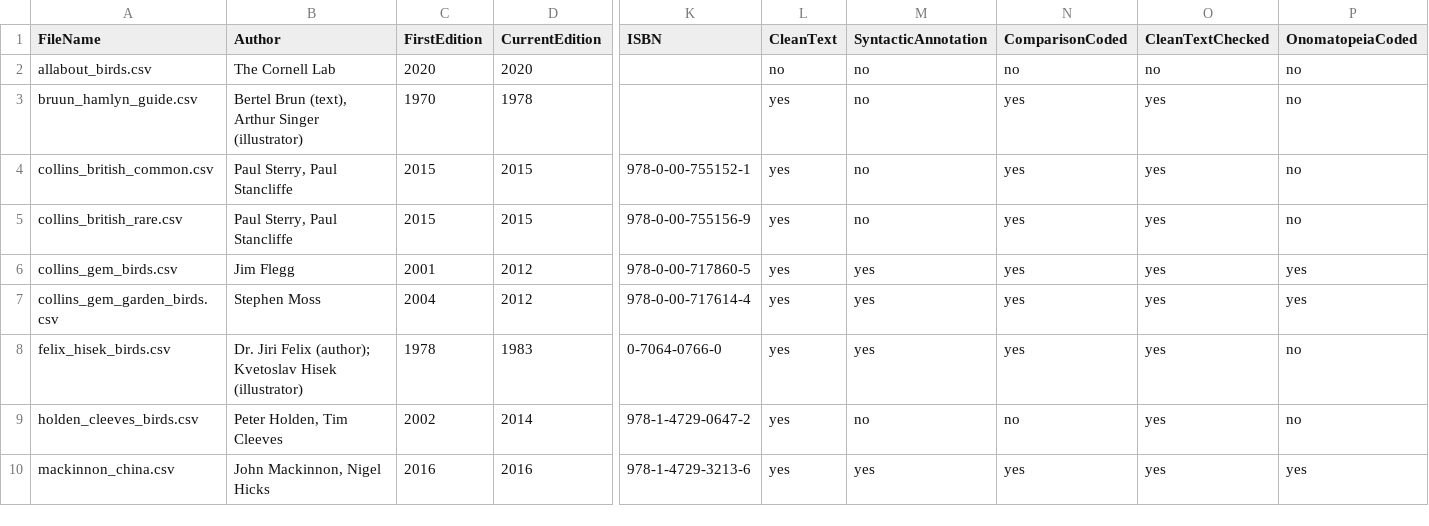
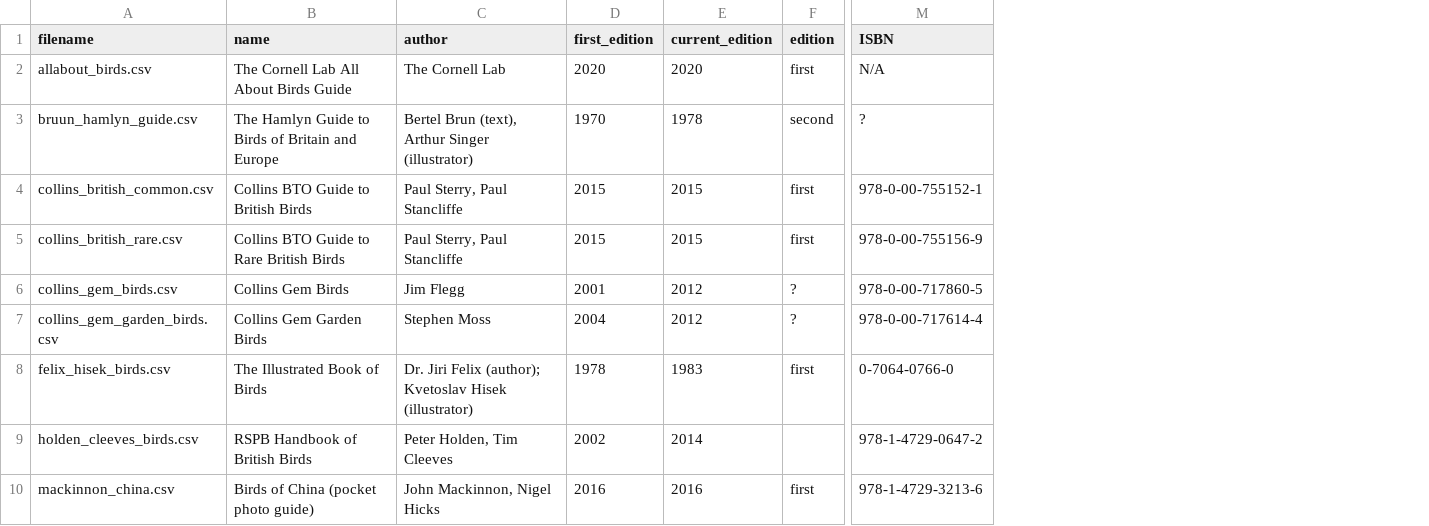
Before and after one commit to bodowinter/bird_field_guides, a CSV file: data/fieldguides_metadata.csv, drawn as a sheet; only a part is shown, gaps mark what is left out; removed rows and columns are numbered as before the commit, all else as after; the diff covers the shown part only; the diff names each change by its address in the sheet, - before the commit and + after, or states it on an @@ line.

Commit message:
added codebooks

```diff
--- a/data/fieldguides_metadata.csv
+++ b/data/fieldguides_metadata.csv
+column B (name), rows 2-10: The Cornell Lab All About Birds Guide | The Hamlyn Guide to Birds of Britain and Europe | Collins BTO Guide to British Birds | Collins BTO Guide to Rare British Birds | Collins Gem Birds | Collins Gem Garden Birds | The Illustrated Book of Birds | RSPB Handbook of British Birds | Birds of China (pocket photo guide)
+column F (edition), rows 2-10: first | second | first | first | ? | ? | first |  | first
-column L (CleanText), rows 2-10: no | yes | yes | yes | yes | yes | yes | yes | yes
-column M (SyntacticAnnotation), rows 2-10: no | no | no | no | yes | yes | yes | no | yes
-column N (ComparisonCoded), rows 2-10: no | yes | yes | yes | yes | yes | yes | no | yes
-column O (CleanTextChecked), rows 2-10: no | yes | yes | yes | yes | yes | yes | yes | yes
-column P (OnomatopeiaCoded), rows 2-10: no | no | no | no | yes | yes | no | no | yes
-A1: FileName
+A1: filename
-C1: Author
+C1: author
-D1: FirstEdition
+D1: first_edition
-E1: CurrentEdition
+E1: current_edition
-M2 (ISBN): (empty)
+M2 (ISBN): N/A
-M3 (ISBN): (empty)
+M3 (ISBN): ?
```
Also changed, not shown: 6 edited cells elsewhere in this file.
